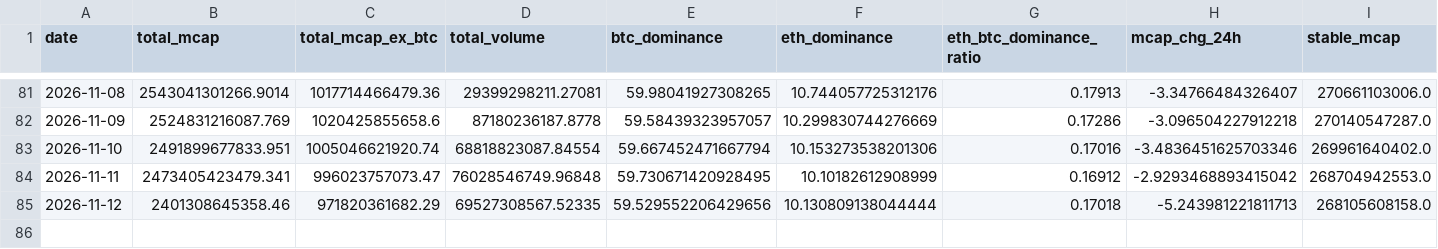
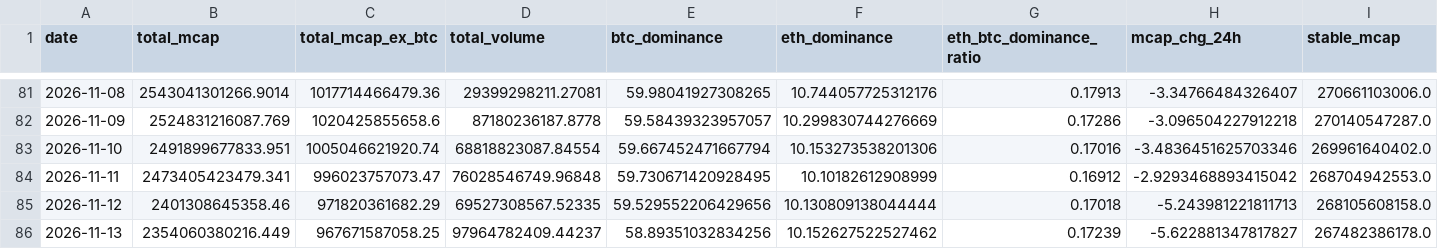
Before and after one commit to alecmessino/crypto-conviction-monitor, a CSV file: ledger/macro.csv, drawn as a sheet; only a part is shown, gaps mark what is left out; rows hold the shown columns only; the diff names each change by its address in the sheet, - before the commit and + after, or states it on an @@ line.

```diff
--- a/ledger/macro.csv
+++ b/ledger/macro.csv
+row 86: 2026-11-13 | 2354060380216.449 | 967671587058.25 | 97964782409.44237 | 58.89351032834256 | 10.152627522527462 | 0.17239 | -5.622881347817827 | 267482386178.0
```
Also changed, not shown: ledger/dex.csv, ledger/runs.csv, 19 other files.
